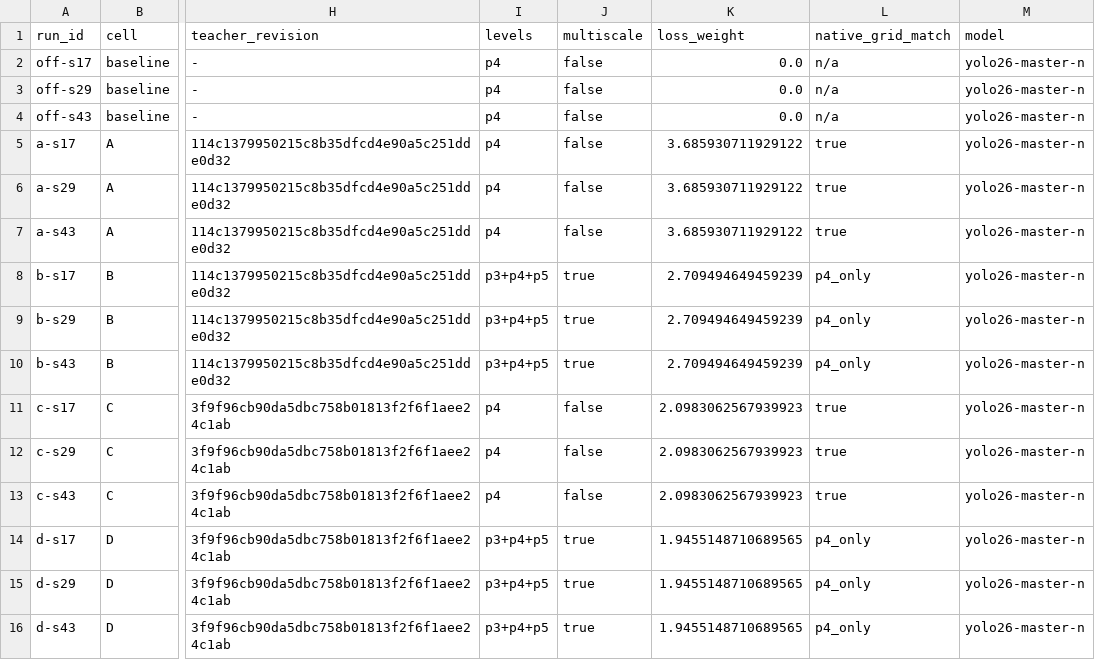
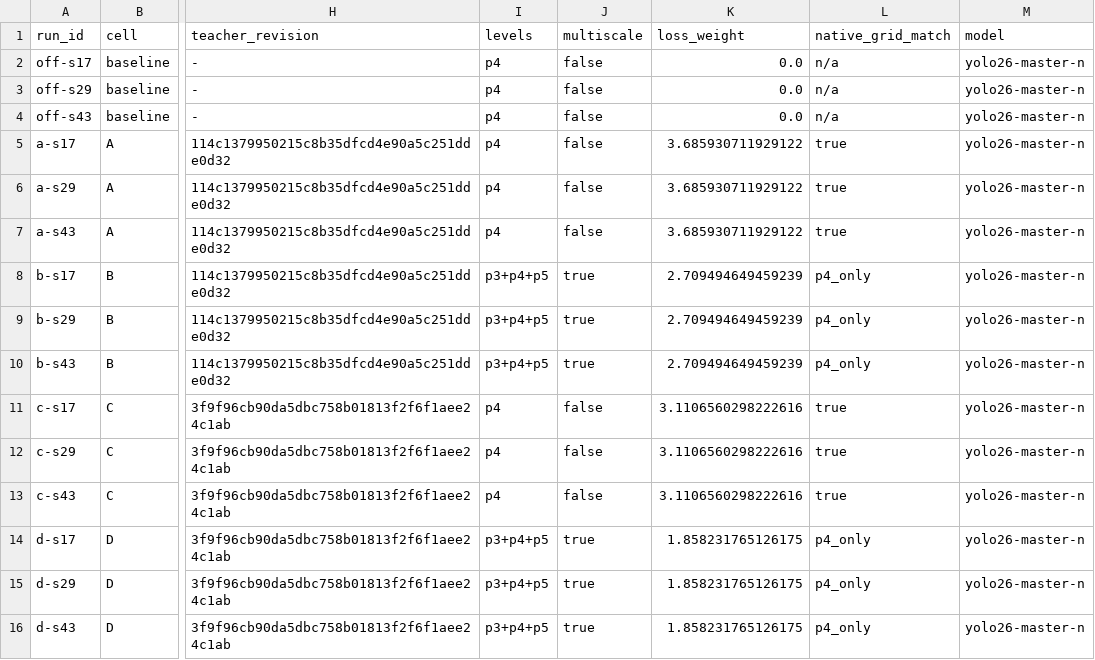
Before and after one commit to and-yliu/YOLO-Master, a CSV file: experiments/d2/p1_voc_matrix.csv, drawn as a sheet; only a part is shown, gaps mark what is left out; the diff names each change by its address in the sheet, - before the commit and + after, or states it on an @@ line.

```diff
--- a/experiments/d2/p1_voc_matrix.csv
+++ b/experiments/d2/p1_voc_matrix.csv
-K11:K13 (loss_weight): 2.0983062567939923
+K11:K13 (loss_weight): 3.1106560298222616
-K14:K16 (loss_weight): 1.9455148710689565
+K14:K16 (loss_weight): 1.858231765126175
```
Also changed, not shown: 1 other file.
